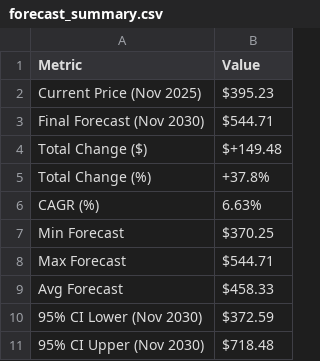
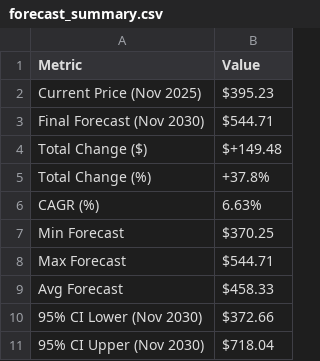
Before and after one commit to StanNjihia/Tesla_Stock_Analysis-Elon_Wealth_Analysis, a CSV file: forecast_summary.csv, drawn as a sheet.

```diff
--- a/forecast_summary.csv
+++ b/forecast_summary.csv
@@ -9,3 +9,3 @@ Max Forecast,$544.71
 Avg Forecast,$458.33
-95% CI Lower (Nov 2030),$372.59
-95% CI Upper (Nov 2030),$718.48
+95% CI Lower (Nov 2030),$372.66
+95% CI Upper (Nov 2030),$718.04
```
Also changed, not shown: 16 other files.
